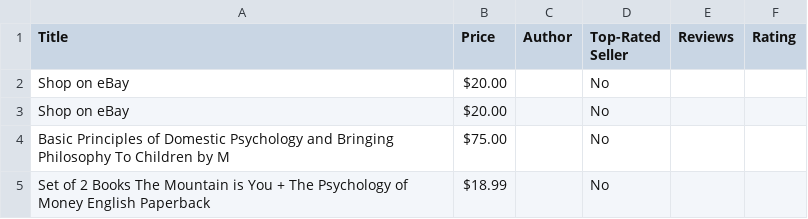
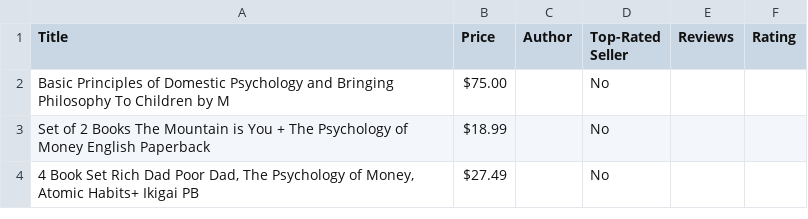
Before and after one commit to Fatimaqurban/FatimaQurban_AmnaShahid_Task0, a CSV file: ebay_psychology_books.csv, drawn as a sheet; only a part is shown; the shorter side is filled out with more unchanged rows; the diff names each change by its address in the sheet, - before the commit and + after, or states it on an @@ line.

```diff
--- a/ebay_psychology_books.csv
+++ b/ebay_psychology_books.csv
-row 2: Shop on eBay | $20.00 |  | No
-row 3: Shop on eBay | $20.00 |  | No
```
Also changed, not shown: 2 other files.
